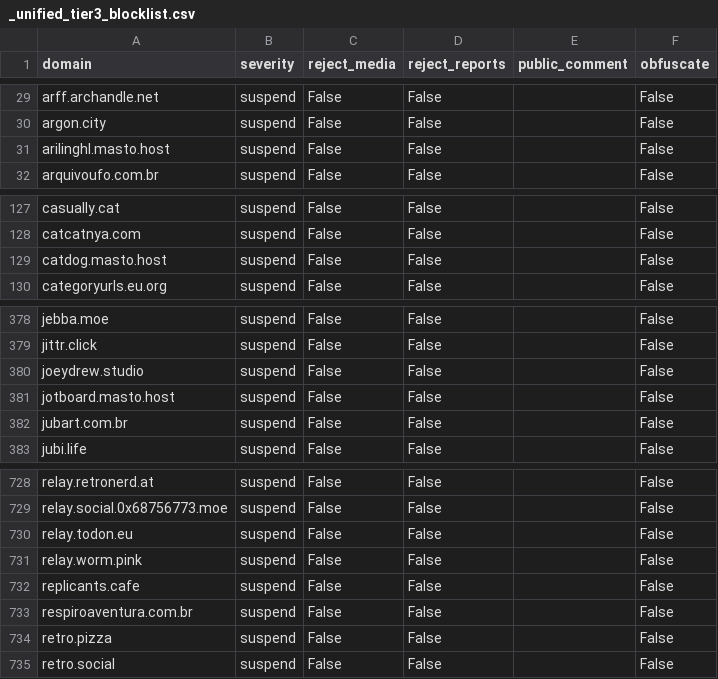
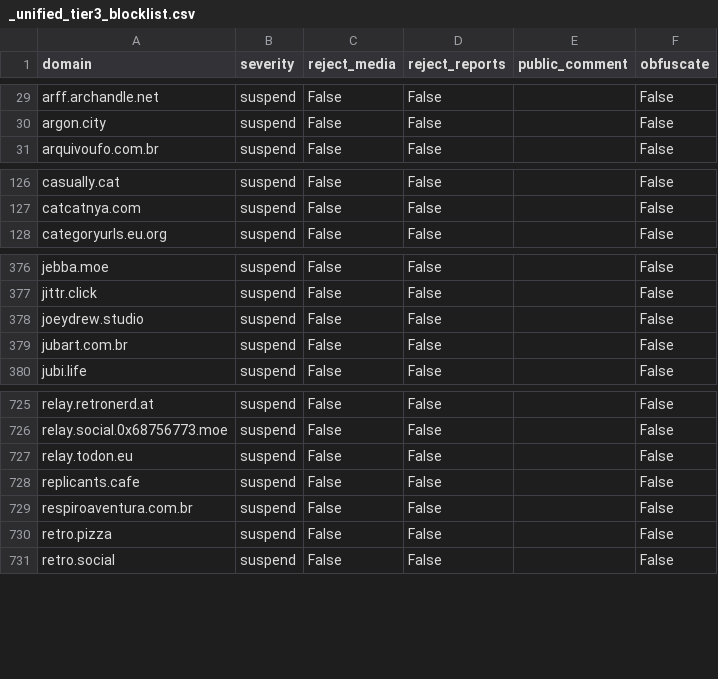
Before and after one commit to kromonos/fedi-health, a CSV file: _unified_tier3_blocklist.csv, drawn as a sheet; only a part is shown, gaps mark what is left out; the diff names each change by its address in the sheet, - before the commit and + after, or states it on an @@ line.

```diff
--- a/_unified_tier3_blocklist.csv
+++ b/_unified_tier3_blocklist.csv
-row 31: arilinghl.masto.host | suspend | False | False |  | False
-row 129: catdog.masto.host | suspend | False | False |  | False
-row 381: jotboard.masto.host | suspend | False | False |  | False
-row 731: relay.worm.pink | suspend | False | False |  | False
```
Also changed, not shown: _unified_tier1_blocklist.csv, _unified_tier2_blocklist.csv.
